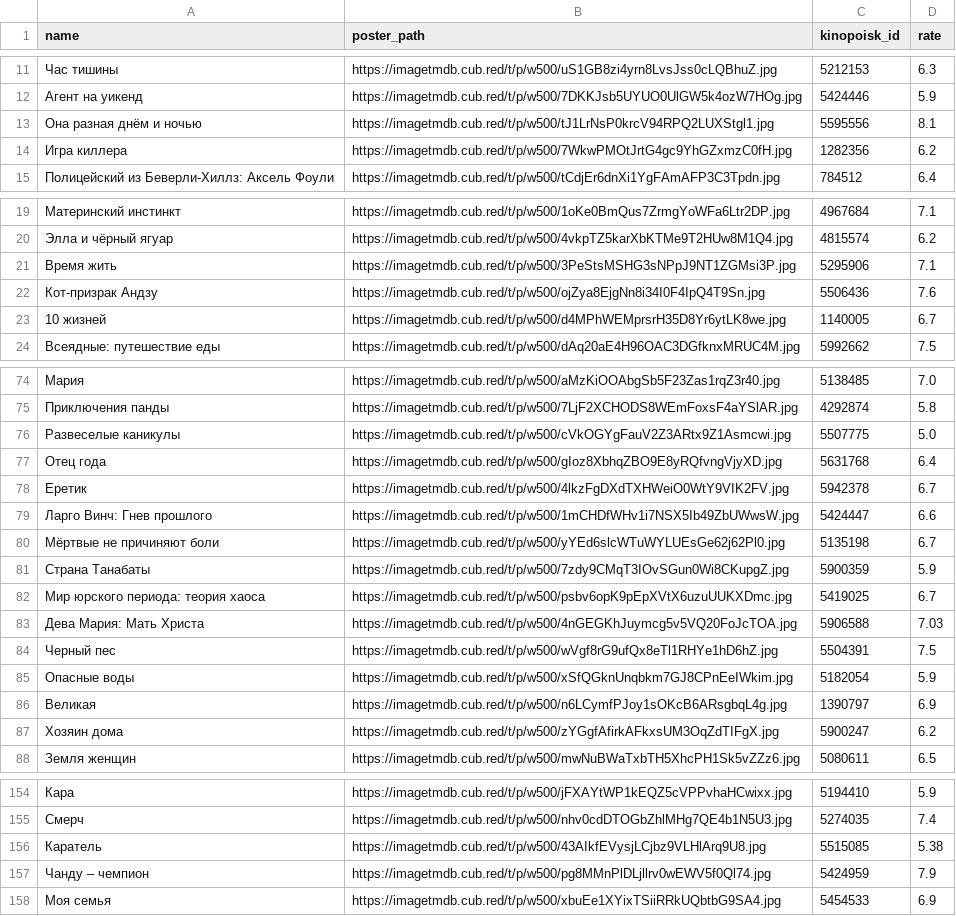
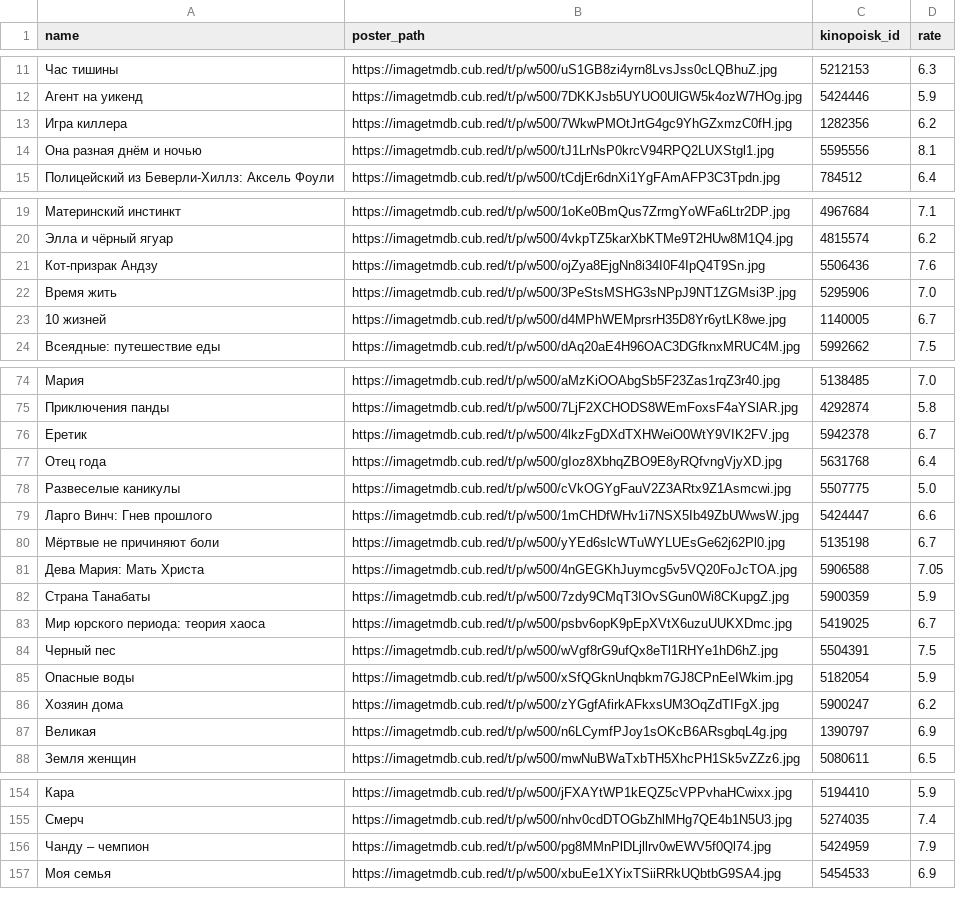
Before and after one commit to obeyadw/obeyadw.github.io, a CSV file: js_dammy.csv, drawn as a sheet; only a part is shown, gaps mark what is left out; the diff covers the shown part only.

```diff
--- a/js_dammy.csv
+++ b/js_dammy.csv
@@ -12,4 +12,4 @@ name,poster_path,kinopoisk_id,rate
 Агент на уикенд,https://imagetmdb.cub.red/t/p/w500/7DKKJsb5UYUO0UlGW5k4ozW7HOg.jpg,5424446,5.9
+Игра киллера,https://imagetmdb.cub.red/t/p/w500/7WkwPMOtJrtG4gc9YhGZxmzC0fH.jpg,1282356,6.2
 Она разная днём и ночью,https://imagetmdb.cub.red/t/p/w500/tJ1LrNsP0krcV94RPQ2LUXStgl1.jpg,5595556,8.1
-Игра киллера,https://imagetmdb.cub.red/t/p/w500/7WkwPMOtJrtG4gc9YhGZxmzC0fH.jpg,1282356,6.2
 Полицейский из Беверли-Хиллз: Аксель Фоули,https://imagetmdb.cub.red/t/p/w500/tCdjEr6dnXi1YgFAmAFP3C3Tpdn.jpg,784512,6.4
@@ -20,4 +20,4 @@ name,poster_path,kinopoisk_id,rate
 Элла и чёрный ягуар,https://imagetmdb.cub.red/t/p/w500/4vkpTZ5karXbKTMe9T2HUw8M1Q4.jpg,4815574,6.2
-Время жить,https://imagetmdb.cub.red/t/p/w500/3PeStsMSHG3sNPpJ9NT1ZGMsi3P.jpg,5295906,7.1
 Кот-призрак Андзу,https://imagetmdb.cub.red/t/p/w500/ojZya8EjgNn8i34I0F4IpQ4T9Sn.jpg,5506436,7.6
+Время жить,https://imagetmdb.cub.red/t/p/w500/3PeStsMSHG3sNPpJ9NT1ZGMsi3P.jpg,5295906,7.0
 10 жизней,https://imagetmdb.cub.red/t/p/w500/d4MPhWEMprsrH35D8Yr6ytLK8we.jpg,1140005,6.7
@@ -75,14 +75,14 @@ name,poster_path,kinopoisk_id,rate
 Приключения панды,https://imagetmdb.cub.red/t/p/w500/7LjF2XCHODS8WEmFoxsF4aYSlAR.jpg,4292874,5.8
+Еретик,https://imagetmdb.cub.red/t/p/w500/4lkzFgDXdTXHWeiO0WtY9VIK2FV.jpg,5942378,6.7
+Отец года,https://imagetmdb.cub.red/t/p/w500/gIoz8XbhqZBO9E8yRQfvngVjyXD.jpg,5631768,6.4
 Развеселые каникулы,https://imagetmdb.cub.red/t/p/w500/cVkOGYgFauV2Z3ARtx9Z1Asmcwi.jpg,5507775,5.0
-Отец года,https://imagetmdb.cub.red/t/p/w500/gIoz8XbhqZBO9E8yRQfvngVjyXD.jpg,5631768,6.4
-Еретик,https://imagetmdb.cub.red/t/p/w500/4lkzFgDXdTXHWeiO0WtY9VIK2FV.jpg,5942378,6.7
 Ларго Винч: Гнев прошлого,https://imagetmdb.cub.red/t/p/w500/1mCHDfWHv1i7NSX5Ib49ZbUWwsW.jpg,5424447,6.6
 Мёртвые не причиняют боли,https://imagetmdb.cub.red/t/p/w500/yYEd6slcWTuWYLUEsGe62j62Pl0.jpg,5135198,6.7
+Дева Мария: Мать Христа,https://imagetmdb.cub.red/t/p/w500/4nGEGKhJuymcg5v5VQ20FoJcTOA.jpg,5906588,7.05
 Страна Танабаты,https://imagetmdb.cub.red/t/p/w500/7zdy9CMqT3IOvSGun0Wi8CKupgZ.jpg,5900359,5.9
 Мир юрского периода: теория хаоса,https://imagetmdb.cub.red/t/p/w500/psbv6opK9pEpXVtX6uzuUUKXDmc.jpg,5419025,6.7
-Дева Мария: Мать Христа,https://imagetmdb.cub.red/t/p/w500/4nGEGKhJuymcg5v5VQ20FoJcTOA.jpg,5906588,7.03
 Черный пес,https://imagetmdb.cub.red/t/p/w500/wVgf8rG9ufQx8eTl1RHYe1hD6hZ.jpg,5504391,7.5
 Опасные воды,https://imagetmdb.cub.red/t/p/w500/xSfQGknUnqbkm7GJ8CPnEeIWkim.jpg,5182054,5.9
+Хозяин дома,https://imagetmdb.cub.red/t/p/w500/zYGgfAfirkAFkxsUM3OqZdTIFgX.jpg,5900247,6.2
 Великая,https://imagetmdb.cub.red/t/p/w500/n6LCymfPJoy1sOKcB6ARsgbqL4g.jpg,1390797,6.9
-Хозяин дома,https://imagetmdb.cub.red/t/p/w500/zYGgfAfirkAFkxsUM3OqZdTIFgX.jpg,5900247,6.2
 Земля женщин,https://imagetmdb.cub.red/t/p/w500/mwNuBWaTxbTH5XhcPH1Sk5vZZz6.jpg,5080611,6.5
@@ -155,3 +155,2 @@ name,poster_path,kinopoisk_id,rate
 Смерч,https://imagetmdb.cub.red/t/p/w500/nhv0cdDTOGbZhlMHg7QE4b1N5U3.jpg,5274035,7.4
-Каратель,https://imagetmdb.cub.red/t/p/w500/43AIkfEVysjLCjbz9VLHlArq9U8.jpg,5515085,5.38
 Чанду – чемпион,https://imagetmdb.cub.red/t/p/w500/pg8MMnPlDLjllrv0wEWV5f0Ql74.jpg,5424959,7.9
```
Also changed, not shown: 3 added rows, 2 removed rows, 23 moved rows and 10 edited cells elsewhere in this file.
